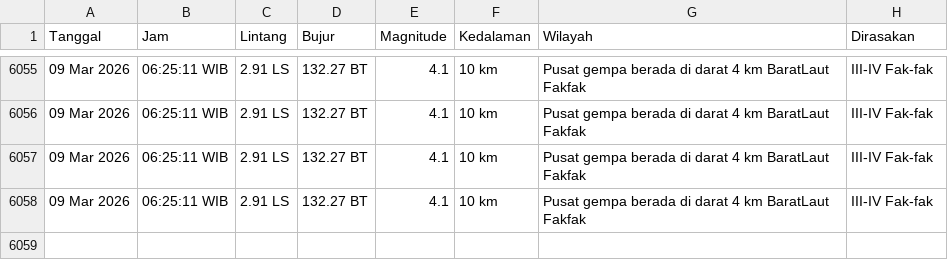
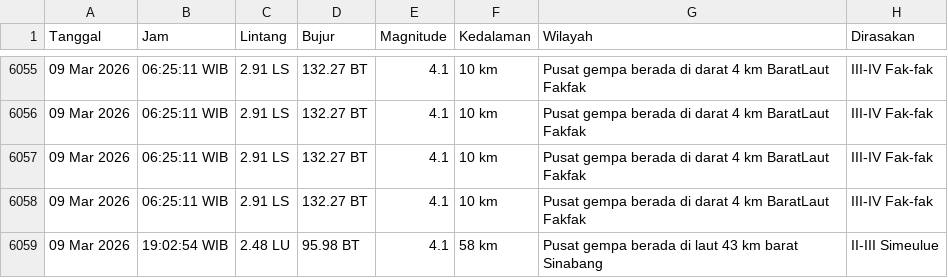
Before and after one commit to yusufrjb/gempa-realtime, a CSV file: data/bmkg_latest.csv, drawn as a sheet; only a part is shown, gaps mark what is left out; the diff names each change by its address in the sheet, - before the commit and + after, or states it on an @@ line.

```diff
--- a/data/bmkg_latest.csv
+++ b/data/bmkg_latest.csv
+row 6059: 09 Mar 2026 | 19:02:54 WIB | 2.48 LU | 95.98 BT | 4.1 | 58 km | Pusat gempa berada di laut 43 km barat Sinabang | II-III Simeulue
```
